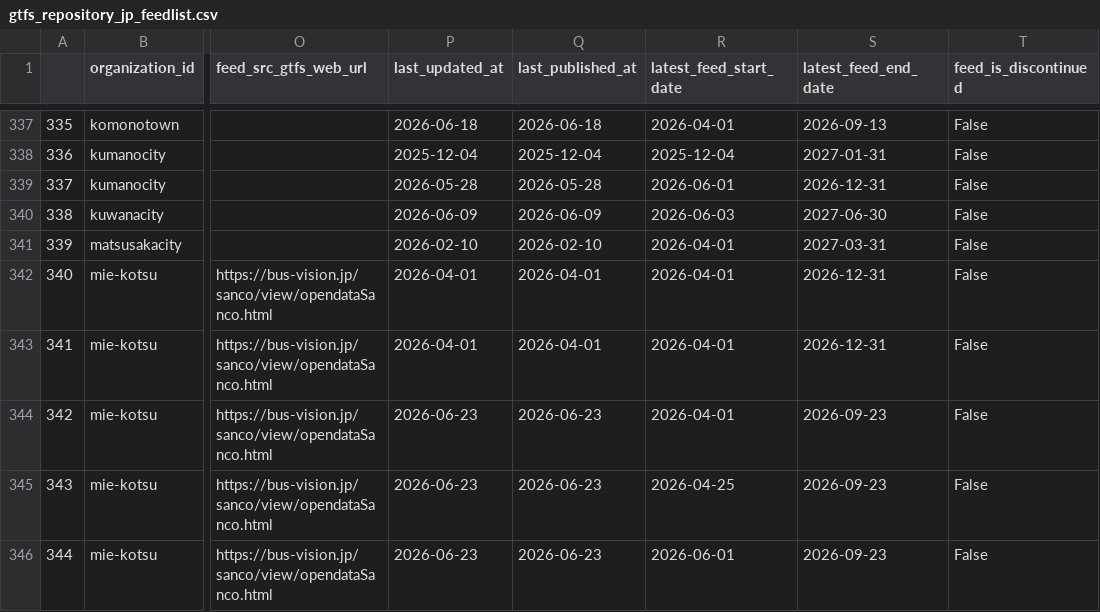
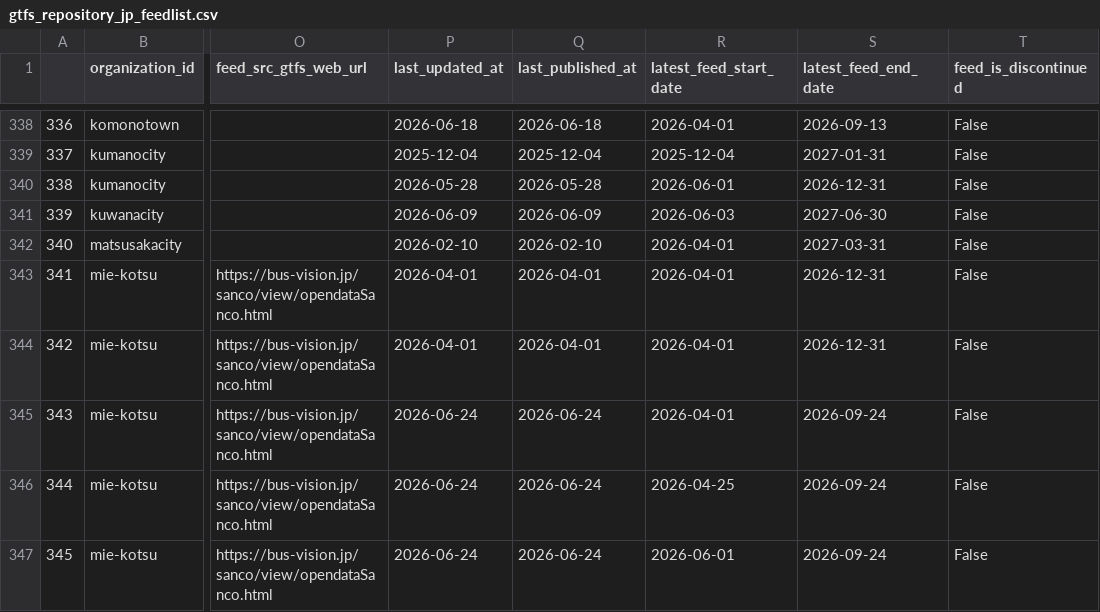
Before and after one commit to tshimada291/gtfs_repository_jp_feedcheck, a CSV file: gtfs_repository_jp_feedlist.csv, drawn as a sheet; only a part is shown, gaps mark what is left out; addresses are those after the commit; the diff covers the shown part only; the diff names each change by its address in the sheet, - before the commit and + after, or states it on an @@ line.

```diff
--- a/gtfs_repository_jp_feedlist.csv
+++ b/gtfs_repository_jp_feedlist.csv
@@ column A renumbered from row 252 down @@
-P345:P347 (last_updated_at): 2026-06-23
+P345:P347 (last_updated_at): 2026-06-24
-Q345:Q347 (last_published_at): 2026-06-23
+Q345:Q347 (last_published_at): 2026-06-24
-S345:S347 (latest_feed_end_date): 2026-09-23
+S345:S347 (latest_feed_end_date): 2026-09-24
```
Also changed, not shown: 1 added row and 37 edited cells elsewhere in this file, 1 other file.
